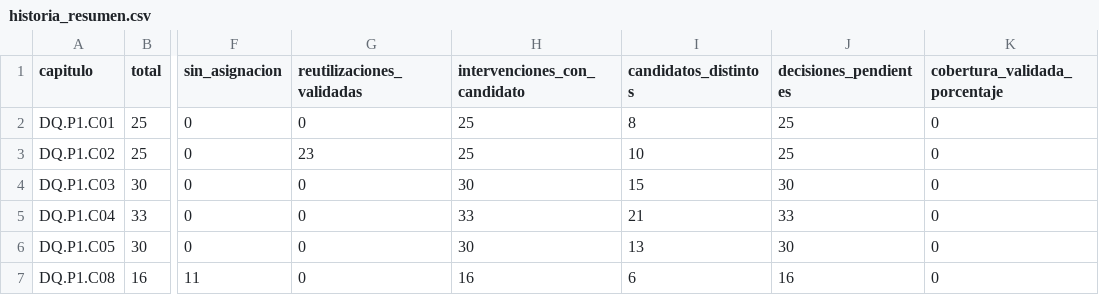
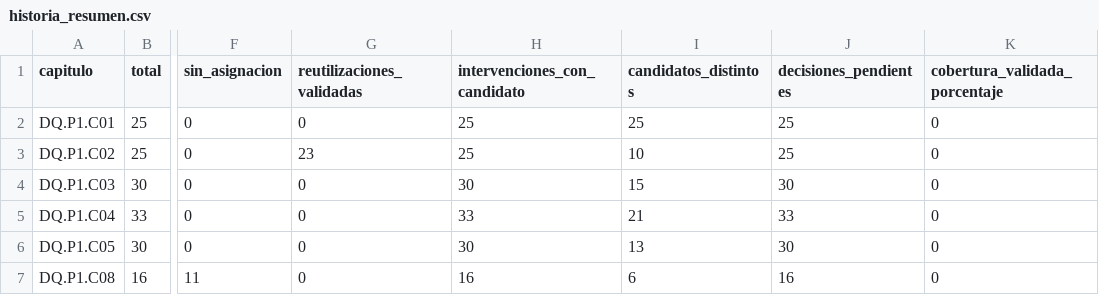
Before and after one commit to JavierRB35/El_Quijote_App, a CSV file: docs/qa/dc37/historia_resumen.csv, drawn as a sheet; only a part is shown, gaps mark what is left out; the diff names each change by its address in the sheet, - before the commit and + after, or states it on an @@ line.

```diff
--- a/docs/qa/dc37/historia_resumen.csv
+++ b/docs/qa/dc37/historia_resumen.csv
-I2 (candidatos_distintos): 8
+I2 (candidatos_distintos): 25
```
Also changed, not shown: docs/qa/dc37/aventura_carencias.csv, docs/qa/dc37/historia_carencias.csv, 8 other files.
